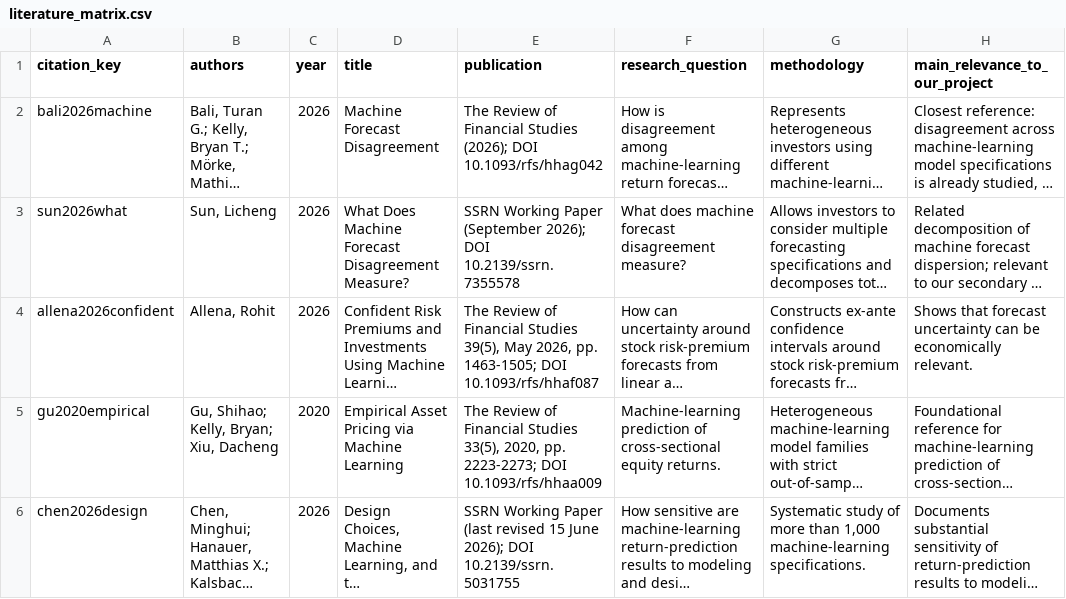
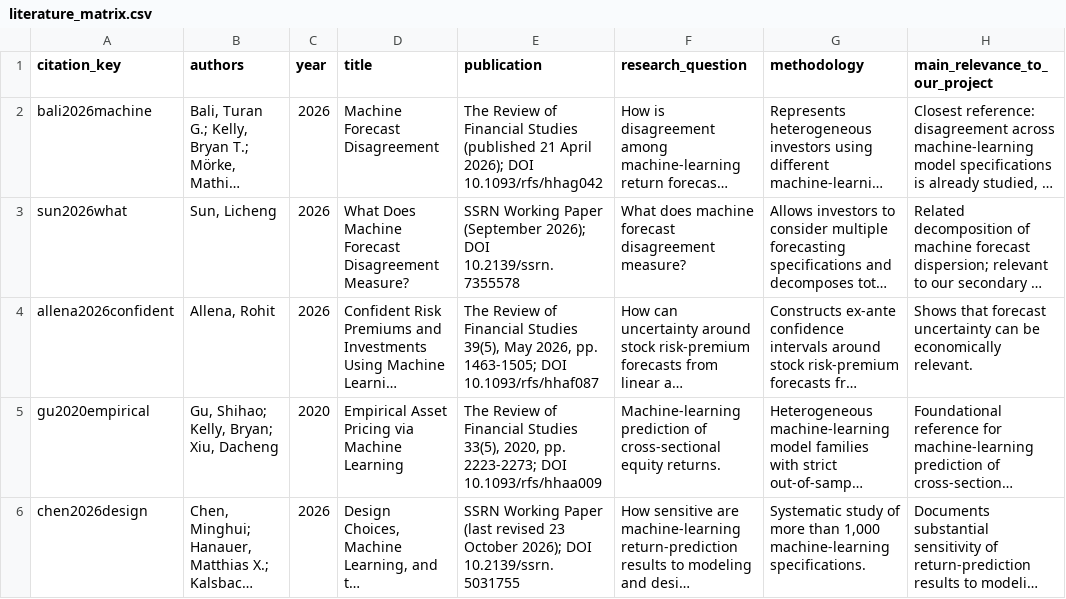
Before and after one commit to sefaav/ml-forecast-disagreement, a CSV file: docs/literature_matrix.csv, drawn as a sheet; only a part is shown; long unchanged cells end in …; the diff names each change by its address in the sheet, - before the commit and + after, or states it on an @@ line.

```diff
--- a/docs/literature_matrix.csv
+++ b/docs/literature_matrix.csv
-E2 (publication): …Financial Studies (2026); DOI 10.1093/rfs/hhag042
+E2 (publication): …Financial Studies (published 21 April 2026); DOI 10.1093/rfs/hhag042
-E6 (publication): …(last revised 15 June 2026); DOI…
+E6 (publication): …(last revised 23 October 2026); DOI…
```
Also changed, not shown: 15 other files.
